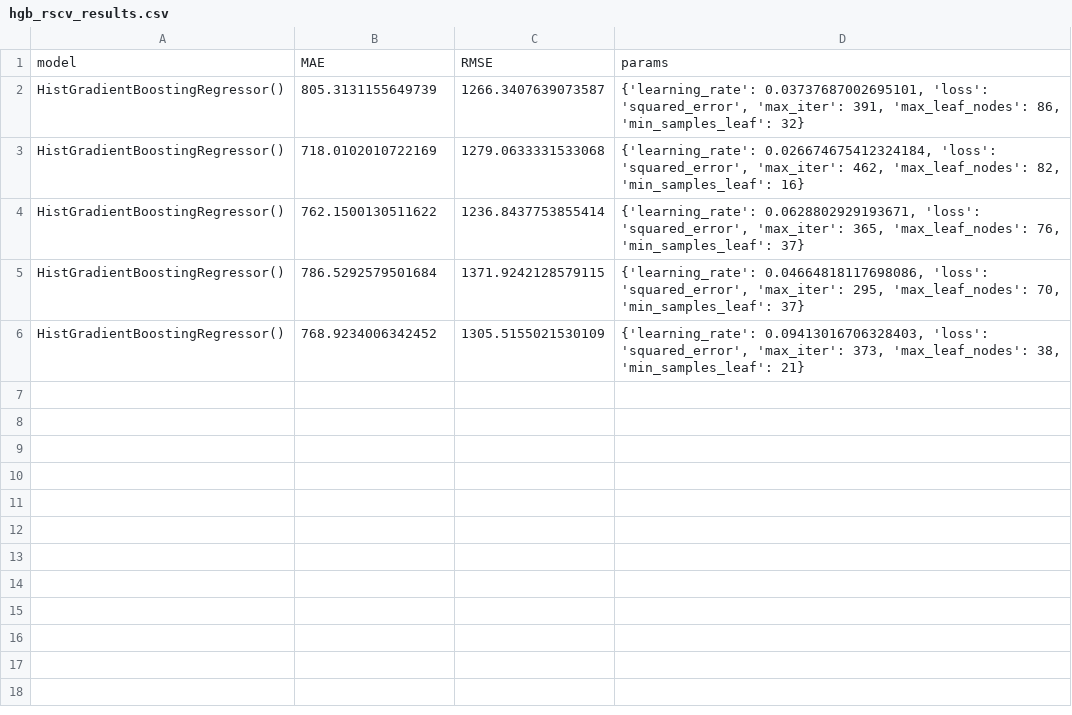
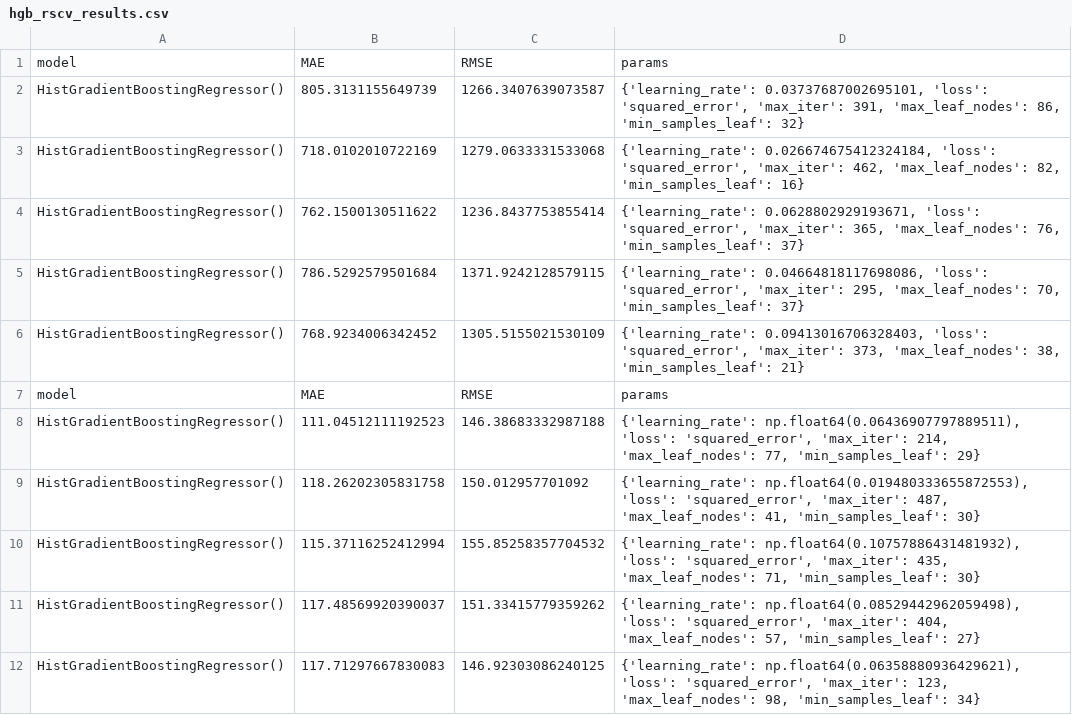
Before and after one commit to thegitrogmonster/Zamberger_thesis_AL2024, a CSV file: 03_Modelling/03_1_rscv/rscv_results/hgb_rscv_results.csv, drawn as a sheet.

```diff
--- a/03_Modelling/03_1_rscv/rscv_results/hgb_rscv_results.csv
+++ b/03_Modelling/03_1_rscv/rscv_results/hgb_rscv_results.csv
@@ -6 +6,7 @@ HistGradientBoostingRegressor(),786.5292579501684,1371.9242128579115,"{'learning
 HistGradientBoostingRegressor(),768.9234006342452,1305.5155021530109,"{'learning_rate': 0.09413016706328403, 'loss': 'squared_error', 'max_iter': 373, 'max_leaf_nodes': 38, 'min_samples_leaf': 21}"
+model,MAE,RMSE,params
+HistGradientBoostingRegressor(),111.04512111192523,146.38683332987188,"{'learning_rate': np.float64(0.06436907797889511), 'loss': 'squared_error', 'max_iter': 214, 'max_leaf_nodes': 77, 'min_samples_leaf': 29}"
+HistGradientBoostingRegressor(),118.26202305831758,150.012957701092,"{'learning_rate': np.float64(0.019480333655872553), 'loss': 'squared_error', 'max_iter': 487, 'max_leaf_nodes': 41, 'min_samples_leaf': 30}"
+HistGradientBoostingRegressor(),115.37116252412994,155.85258357704532,"{'learning_rate': np.float64(0.10757886431481932), 'loss': 'squared_error', 'max_iter': 435, 'max_leaf_nodes': 71, 'min_samples_leaf': 30}"
+HistGradientBoostingRegressor(),117.48569920390037,151.33415779359262,"{'learning_rate': np.float64(0.08529442962059498), 'loss': 'squared_error', 'max_iter': 404, 'max_leaf_nodes': 57, 'min_samples_leaf': 27}"
+HistGradientBoostingRegressor(),117.71297667830083,146.92303086240125,"{'learning_rate': np.float64(0.06358880936429621), 'loss': 'squared_error', 'max_iter': 123, 'max_leaf_nodes': 98, 'min_samples_leaf': 34}"
```
Also changed, not shown: 03_Modelling/03_1_rscv/rscv_results/krr_rscv_results.csv, 03_Modelling/03_1_rscv/rscv_results/mlp_rscv_results.csv, 11 other files.
